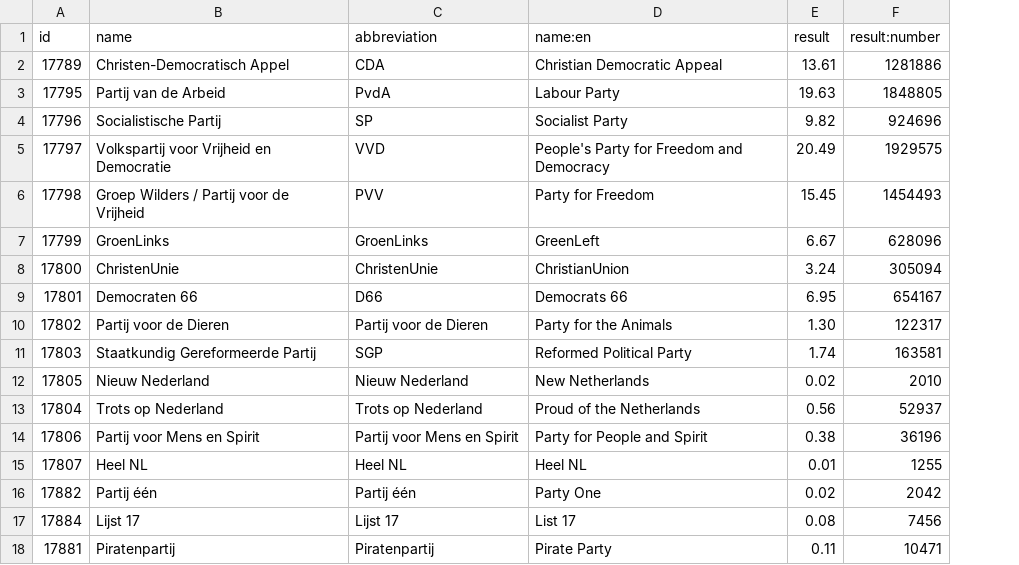
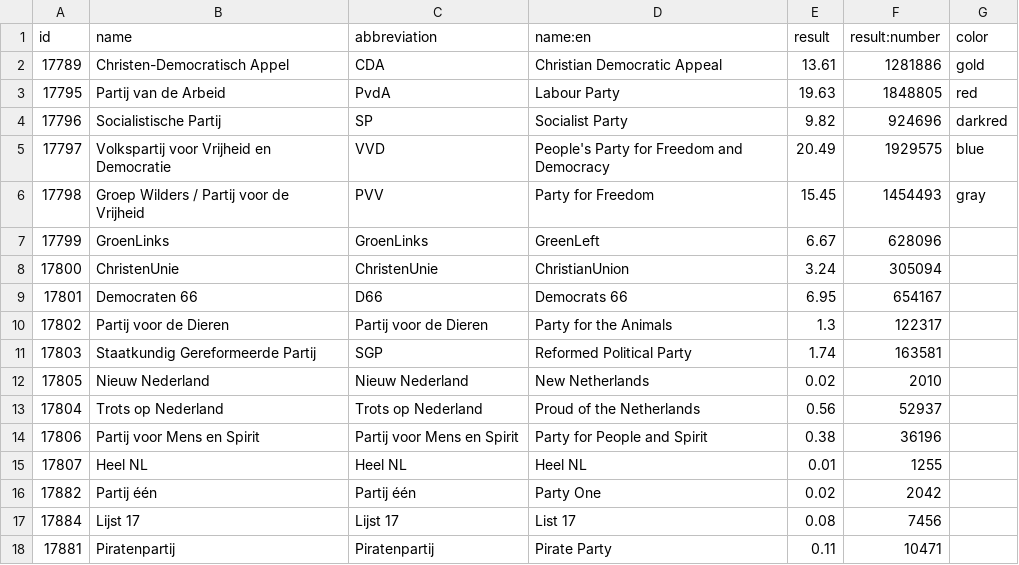
Before and after one commit to michalskop/datapackages, a CSV file: vaa-nl-tweede-kamer-2010-parties-answers/data/voters.csv, drawn as a sheet; the diff names each change by its address in the sheet, - before the commit and + after, or states it on an @@ line.

```diff
--- a/vaa-nl-tweede-kamer-2010-parties-answers/data/voters.csv
+++ b/vaa-nl-tweede-kamer-2010-parties-answers/data/voters.csv
+column G (color), rows 2-6: gold | red | darkred | blue | gray
-E10 (result): 1.30
+E10 (result): 1.3
```
Also changed, not shown: vaa-cz-psp-2013-parties-answers/data/voters.csv, vaa-de-bundestag-2005-parties-answers/data/voters.csv, 11 other files.
